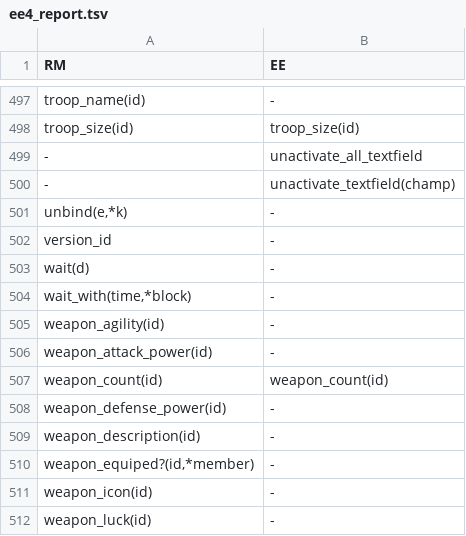
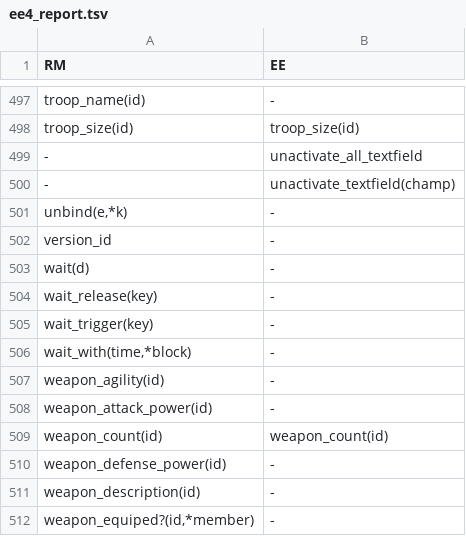
Before and after one commit to RMEx/RME, a TSV file: ee4_report.tsv, drawn as a sheet; only a part is shown, gaps mark what is left out; the shorter side is filled out with more unchanged rows.

Commit message:
Append wait stuff

```diff
--- a/ee4_report.tsv
+++ b/ee4_report.tsv
@@ -503,2 +503,4 @@ version_id	-
 wait(d)	-
+wait_release(key)	-
+wait_trigger(key)	-
 wait_with(time,*block)	-
```
Also changed, not shown: 9 other files.
